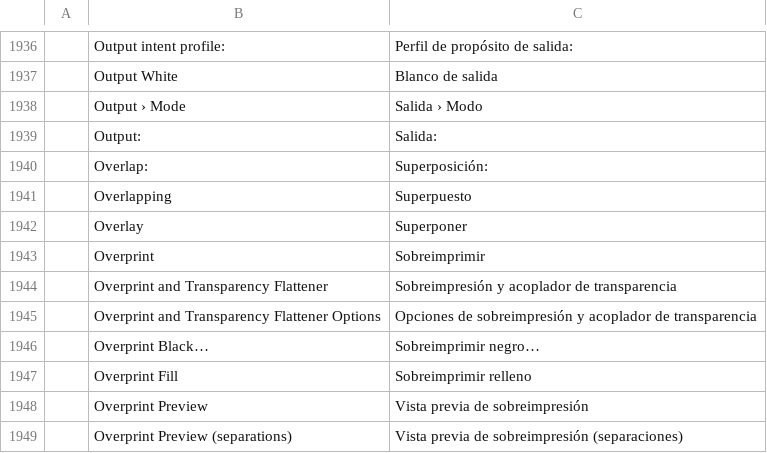
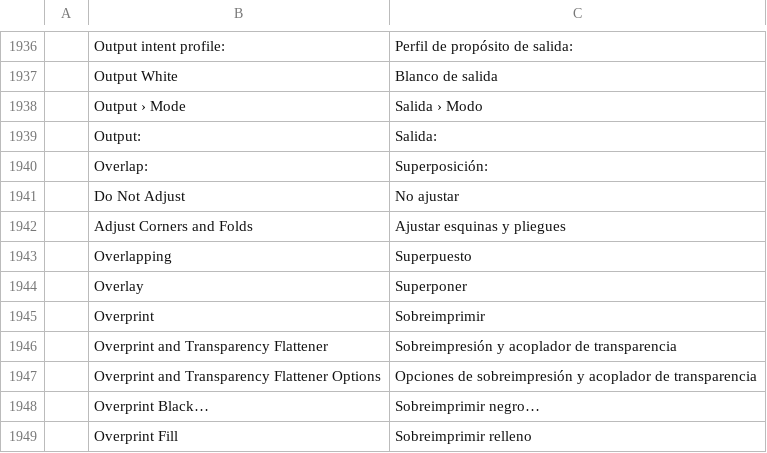
Before and after one commit to treeforjs/vectorcraft, a TSV file: crates/ui-egui/src/i18n/es.tsv, drawn as a sheet; only a part is shown, gaps mark what is left out; the shorter side is filled out with more unchanged rows.

```diff
--- a/crates/ui-egui/src/i18n/es.tsv
+++ b/crates/ui-egui/src/i18n/es.tsv
@@ -1940,2 +1940,4 @@
 	Overlap:	Superposición:
+	Do Not Adjust	No ajustar
+	Adjust Corners and Folds	Ajustar esquinas y pliegues
 	Overlapping	Superpuesto
```
Also changed, not shown: crates/ui-egui/src/i18n/fr.tsv, crates/ui-egui/src/i18n/it.tsv, 13 other files.
